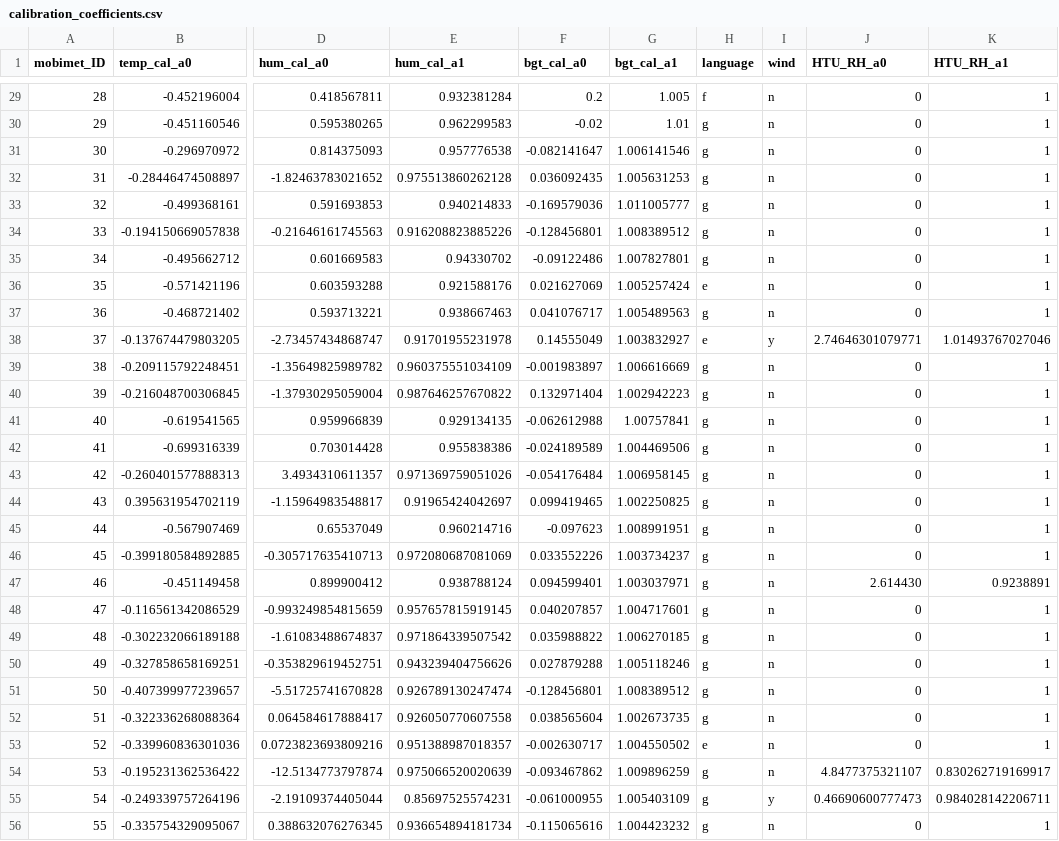
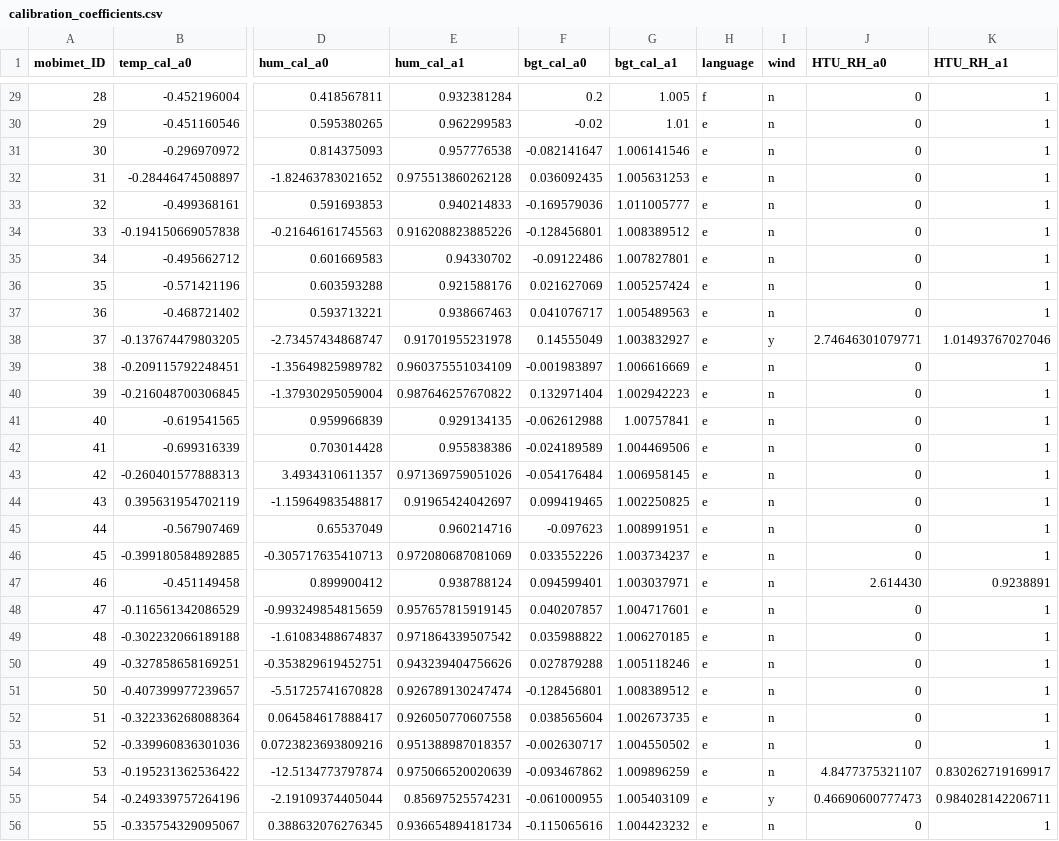
Before and after one commit to markus1203/MoBiMet_update, a CSV file: calibration_coefficients.csv, drawn as a sheet; only a part is shown, gaps mark what is left out; the diff covers the shown part only; the diff names each change by its address in the sheet, - before the commit and + after, or states it on an @@ line.

```diff
--- a/calibration_coefficients.csv
+++ b/calibration_coefficients.csv
-H30:H35 (language): g
+H30:H35 (language): e
-H37 (language): g
+H37 (language): e
-H39:H52 (language): g
+H39:H52 (language): e
-H54:H56 (language): g
+H54:H56 (language): e
```
Also changed, not shown: 102 edited cells elsewhere in this file.
